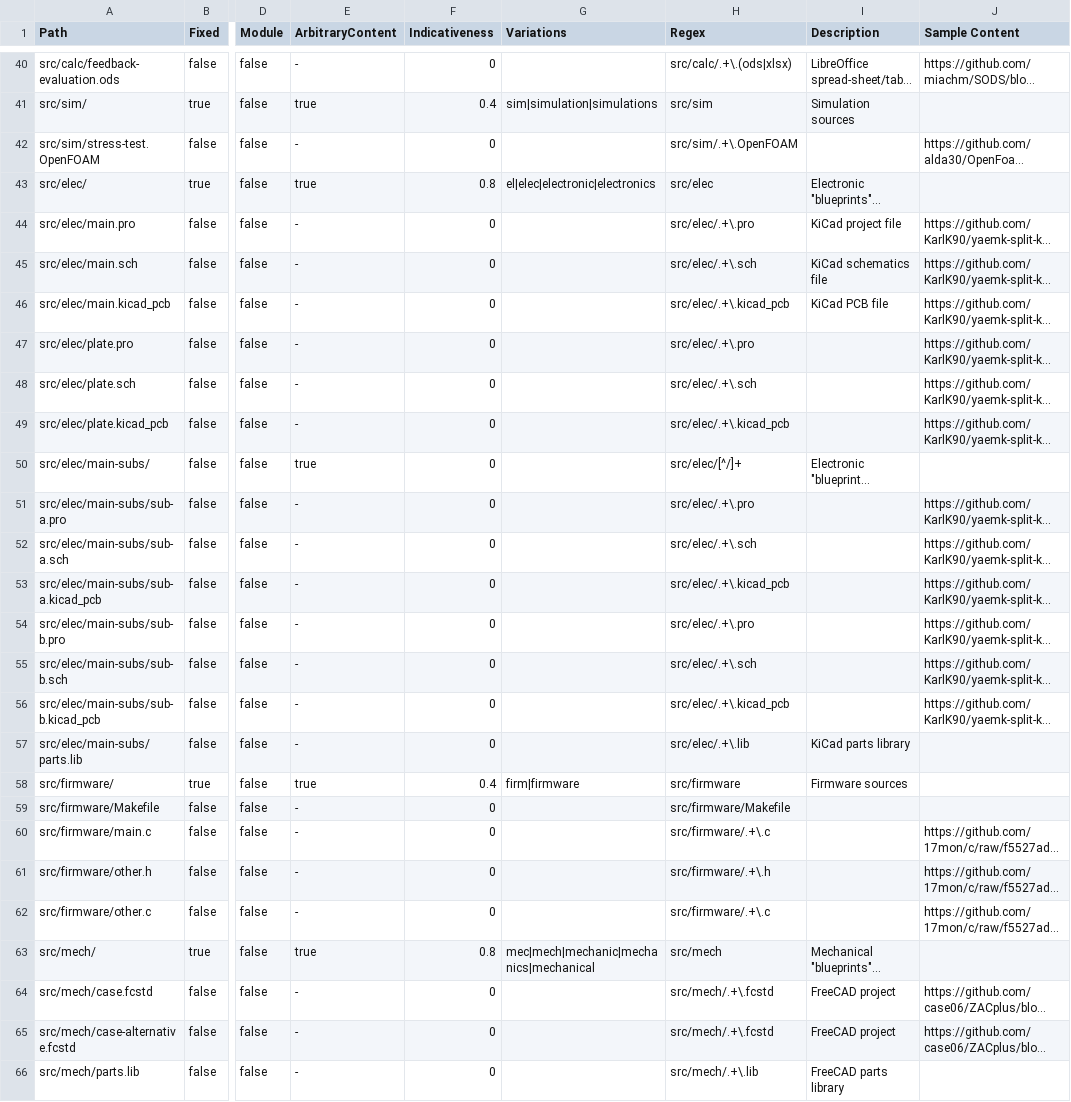
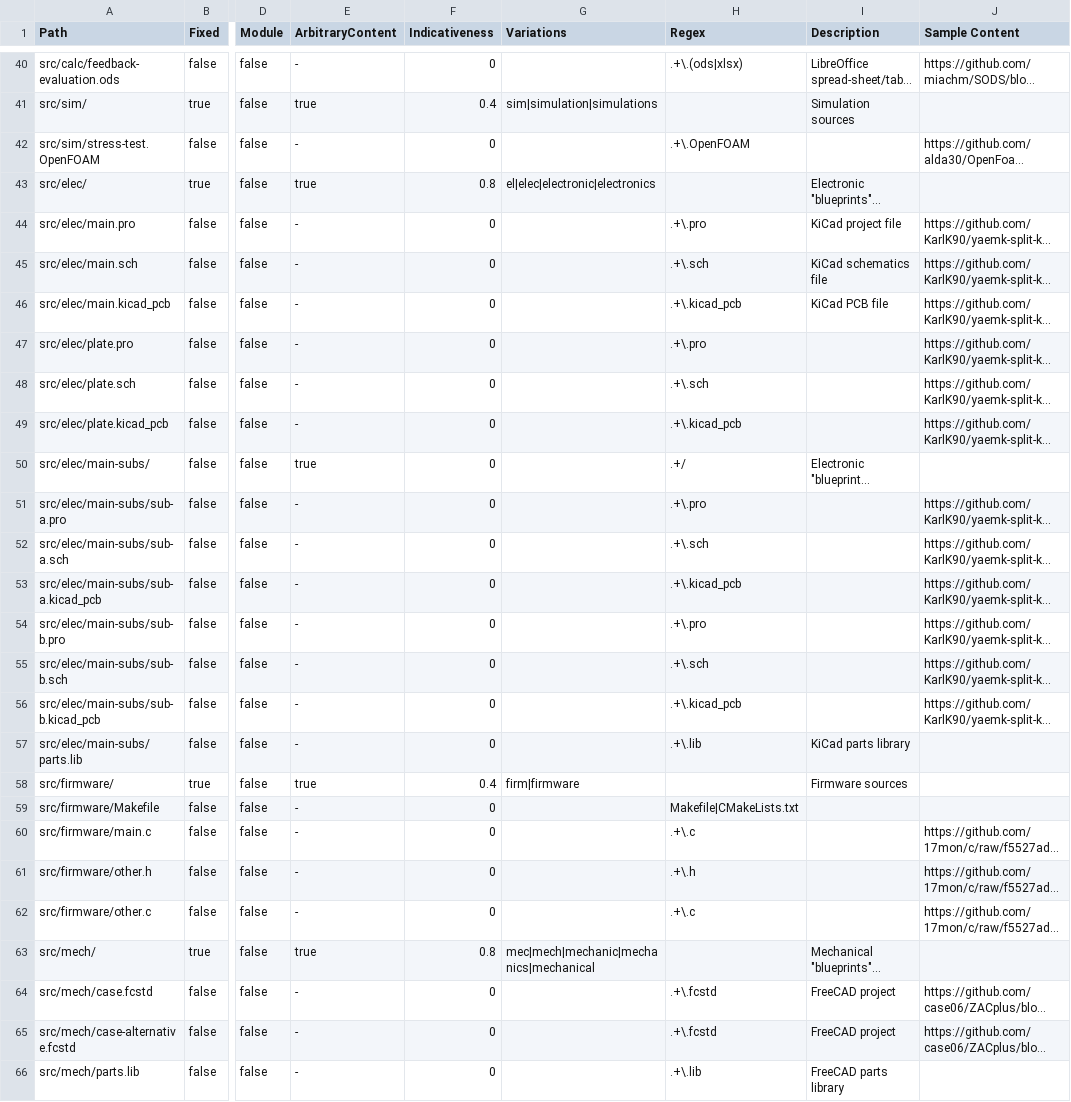
Before and after one commit to hoijui/osh-dir-std, a CSV file: mod/unixish/definition.csv, drawn as a sheet; only a part is shown, gaps mark what is left out; long unchanged cells end in …; the diff covers the shown part only; the diff names each change by its address in the sheet, - before the commit and + after, or states it on an @@ line.

Commit message:
Use either Variations or Regex, not both

```diff
--- a/mod/unixish/definition.csv
+++ b/mod/unixish/definition.csv
-H40 (Regex): src/calc/.+\.(ods|xlsx)
+H40 (Regex): .+\.(ods|xlsx)
-H41 (Regex): src/sim
+H41 (Regex): (empty)
-H42 (Regex): src/sim/.+\.OpenFOAM
+H42 (Regex): .+\.OpenFOAM
-H43 (Regex): src/elec
+H43 (Regex): (empty)
-H44 (Regex): src/elec/.+\.pro
+H44 (Regex): .+\.pro
-H45 (Regex): src/elec/.+\.sch
+H45 (Regex): .+\.sch
-H46 (Regex): src/elec/.+\.kicad_pcb
+H46 (Regex): .+\.kicad_pcb
-H47 (Regex): src/elec/.+\.pro
+H47 (Regex): .+\.pro
-H48 (Regex): src/elec/.+\.sch
+H48 (Regex): .+\.sch
-H49 (Regex): src/elec/.+\.kicad_pcb
+H49 (Regex): .+\.kicad_pcb
-H50 (Regex): src/elec/[^/]+
+H50 (Regex): .+/
-H51 (Regex): src/elec/.+\.pro
+H51 (Regex): .+\.pro
-H52 (Regex): src/elec/.+\.sch
+H52 (Regex): .+\.sch
-H53 (Regex): src/elec/.+\.kicad_pcb
+H53 (Regex): .+\.kicad_pcb
-H54 (Regex): src/elec/.+\.pro
+H54 (Regex): .+\.pro
-H55 (Regex): src/elec/.+\.sch
+H55 (Regex): .+\.sch
-H56 (Regex): src/elec/.+\.kicad_pcb
+H56 (Regex): .+\.kicad_pcb
-H57 (Regex): src/elec/.+\.lib
+H57 (Regex): .+\.lib
-H58 (Regex): src/firmware
+H58 (Regex): (empty)
-H59 (Regex): src/firmware/Makefile
+H59 (Regex): Makefile|CMakeLists.txt
-H60 (Regex): src/firmware/.+\.c
+H60 (Regex): .+\.c
-H61 (Regex): src/firmware/.+\.h
+H61 (Regex): .+\.h
-H62 (Regex): src/firmware/.+\.c
+H62 (Regex): .+\.c
-H63 (Regex): src/mech
+H63 (Regex): (empty)
-H64:H65 (Regex): src/mech/.+\.fcstd
+H64:H65 (Regex): .+\.fcstd
-H66 (Regex): src/mech/.+\.lib
+H66 (Regex): .+\.lib
```
Also changed, not shown: 70 edited cells elsewhere in this file, mod/prusaish/definition.csv.
